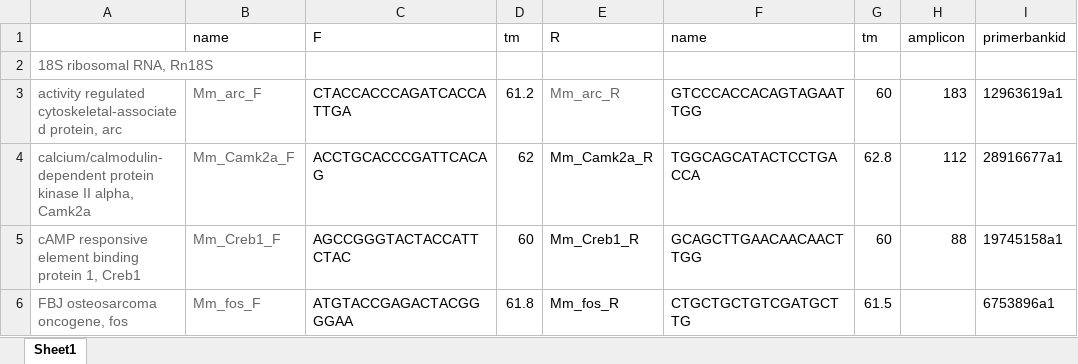
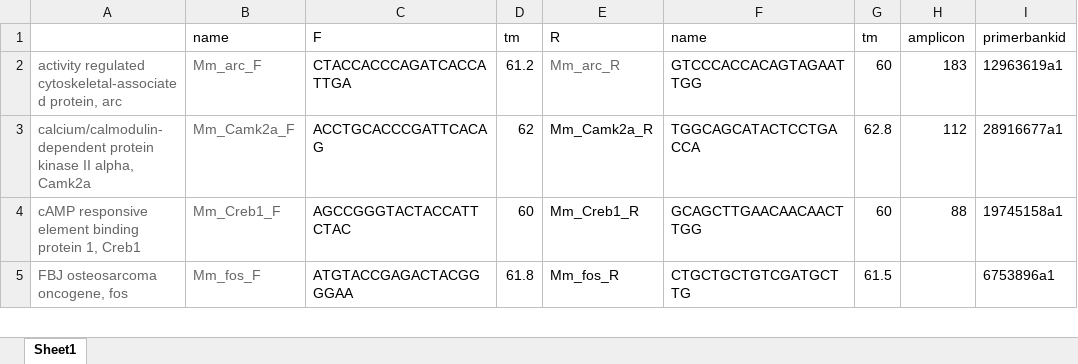
Before and after one commit to raynamharris/qPCR-mouse, an Excel workbook: primers/sybr_primers.xlsx, sheet Sheet1, drawn as a sheet; only a part is shown; values as stored, in another font and other column widths than the file's, no borders; the diff names each change by its address in the sheet, - before the commit and + after, or states it on an @@ line.

Commit message:
primers git commit -m primers

```diff
--- a/primers/sybr_primers.xlsx (sheet Sheet1)
+++ b/primers/sybr_primers.xlsx (sheet Sheet1)
-row 2: 18S ribosomal RNA, Rn18S
```
Also changed, not shown: 1 other file.
